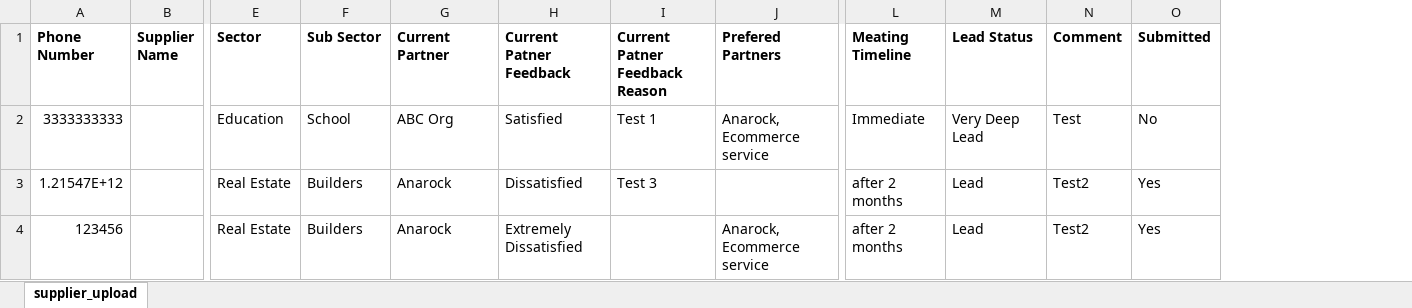
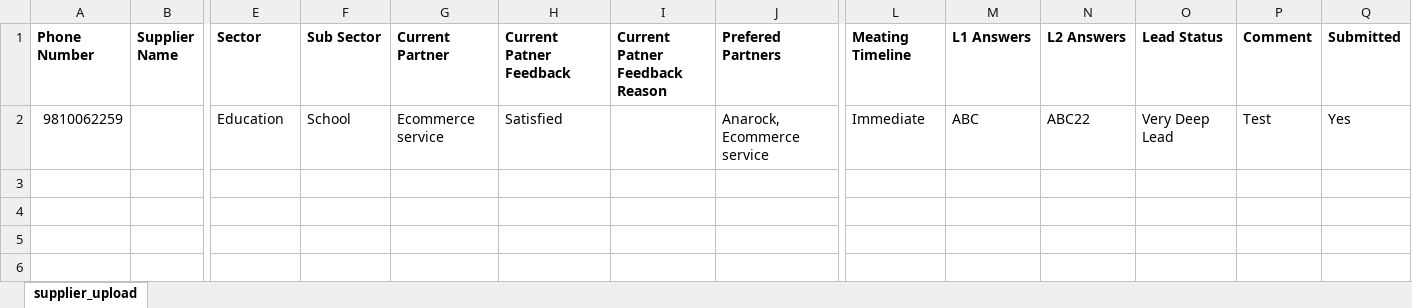
Before and after one commit to abhishekknw/frontend, an Excel workbook: ui/buyer_catalogue/app/sample_files/b2b_import_lead.xlsx, sheet supplier_upload, drawn as a sheet; only a part is shown, gaps mark what is left out; values as stored, in another font and other column widths than the file's, no borders; removed rows and columns are numbered as before the commit, all else as after; rows hold the shown columns only; the diff names each change by its address in the sheet, - before the commit and + after, or states it on an @@ line.

Commit message:
changed in b2b lead distribution

```diff
--- a/ui/buyer_catalogue/app/sample_files/b2b_import_lead.xlsx (sheet supplier_upload)
+++ b/ui/buyer_catalogue/app/sample_files/b2b_import_lead.xlsx (sheet supplier_upload)
+column M (L1 Answers), row 2: ABC
+column N (L2 Answers), row 2: ABC22
-A2 (Phone Number): 3333333333
+A2 (Phone Number): 9810062259
-G2 (Current Partner): ABC Org
+G2 (Current Partner): Ecommerce service
-I2 (Current Patner Feedback Reason): Test 1
+I2 (Current Patner Feedback Reason): (empty)
-Q2 (Submitted): No
+Q2 (Submitted): Yes
-row 3: 1.21547E+12 |  | Real Estate | Builders | Anarock | Dissatisfied | Test 3 |  | after 2 months | Lead | Test2 | Yes
-row 4: 123456 |  | Real Estate | Builders | Anarock | Extremely Dissatisfied |  | Anarock, Ecommerce service | after 2 months | Lead | Test2 | Yes
```
Also changed, not shown: 13 other files.
